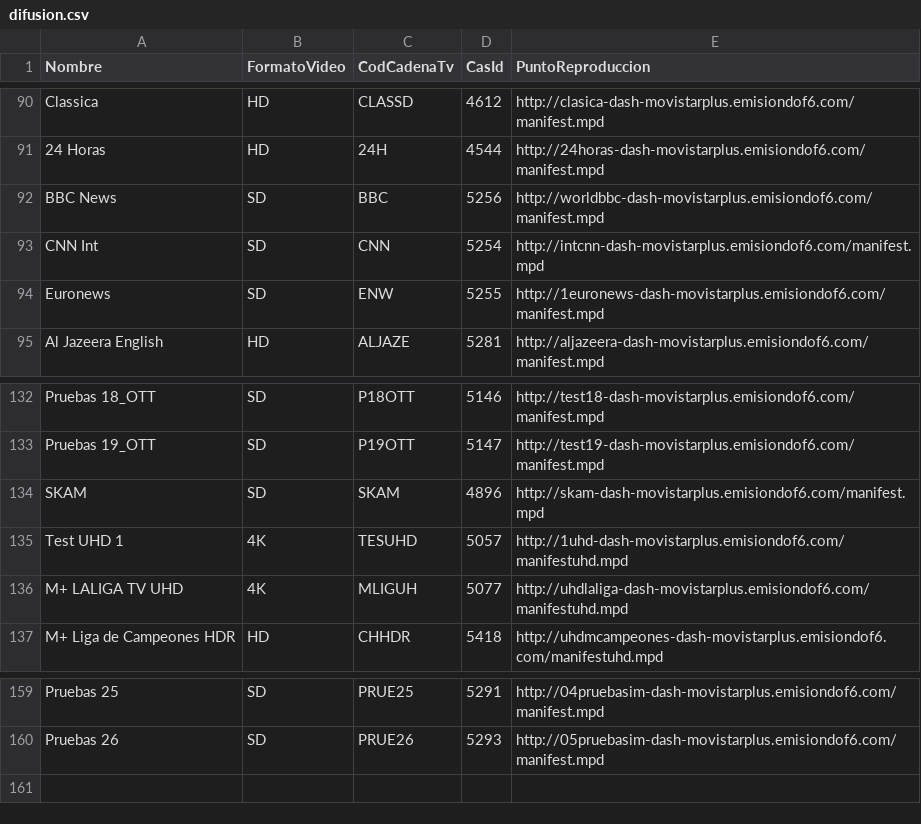
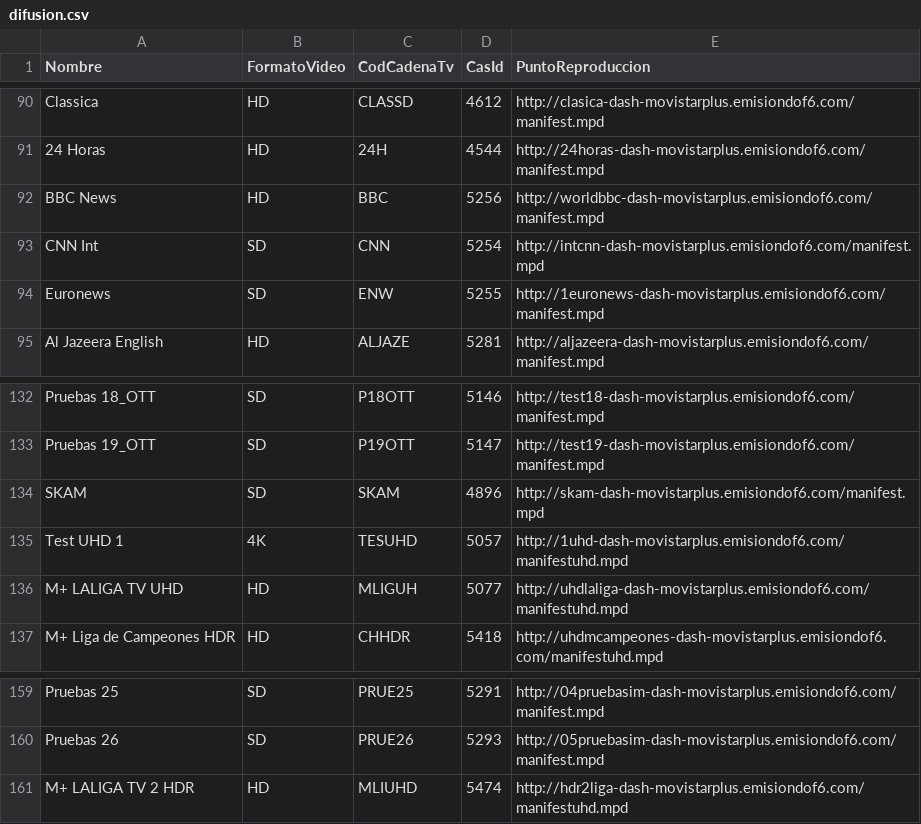
Before and after one commit to 1YZTOOAr/Mfeed, a CSV file: difusion.csv, drawn as a sheet; only a part is shown, gaps mark what is left out.

```diff
--- a/difusion.csv
+++ b/difusion.csv
@@ -91,3 +91,3 @@ Classica,HD,CLASSD,4612,http://clasica-dash-movistarplus.emisiondof6.com/manifes
 24 Horas,HD,24H,4544,http://24horas-dash-movistarplus.emisiondof6.com/manifest.mpd
-BBC News,SD,BBC,5256,http://worldbbc-dash-movistarplus.emisiondof6.com/manifest.mpd
+BBC News,HD,BBC,5256,http://worldbbc-dash-movistarplus.emisiondof6.com/manifest.mpd
 CNN Int,SD,CNN,5254,http://intcnn-dash-movistarplus.emisiondof6.com/manifest.mpd
@@ -135,3 +135,3 @@ SKAM,SD,SKAM,4896,http://skam-dash-movistarplus.emisiondof6.com/manifest.mpd
 Test UHD 1,4K,TESUHD,5057,http://1uhd-dash-movistarplus.emisiondof6.com/manifestuhd.mpd
-M+ LALIGA TV UHD,4K,MLIGUH,5077,http://uhdlaliga-dash-movistarplus.emisiondof6.com/manifestuhd.mpd
+M+ LALIGA TV UHD,HD,MLIGUH,5077,http://uhdlaliga-dash-movistarplus.emisiondof6.com/manifestuhd.mpd
 M+ Liga de Campeones HDR,HD,CHHDR,5418,http://uhdmcampeones-dash-movistarplus.emisiondof6.com/manifestuhd.mpd
@@ -160 +160,2 @@ Pruebas 25,SD,PRUE25,5291,http://04pruebasim-dash-movistarplus.emisiondof6.com/m
 Pruebas 26,SD,PRUE26,5293,http://05pruebasim-dash-movistarplus.emisiondof6.com/manifest.mpd
+M+ LALIGA TV 2 HDR,HD,MLIUHD,5474,http://hdr2liga-dash-movistarplus.emisiondof6.com/manifestuhd.mpd
```
Also changed, not shown: ott.csv.
